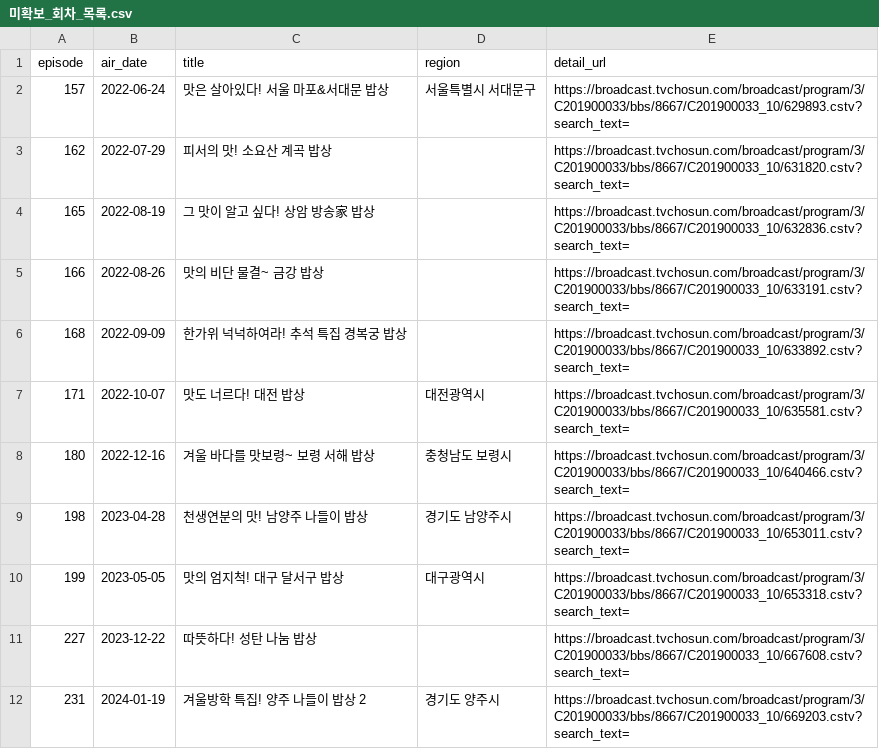
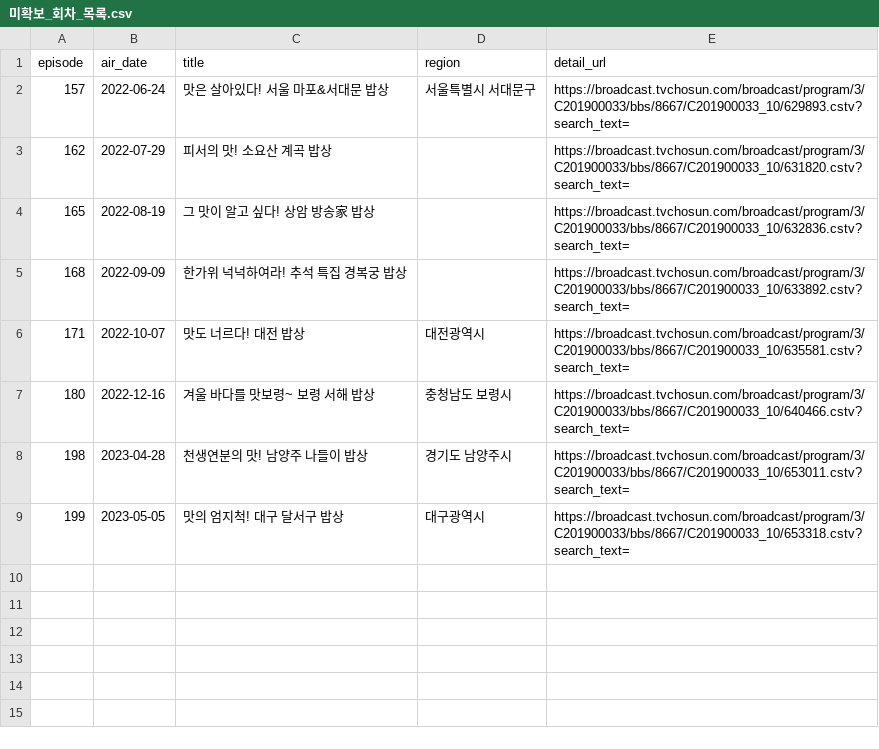
Before and after one commit to ybkwon68-web/foodtrip, a CSV file: 미확보_회차_목록.csv, drawn as a sheet.

```diff
--- a/미확보_회차_목록.csv
+++ b/미확보_회차_목록.csv
@@ -4,3 +4,2 @@
 165,2022-08-19,그 맛이 알고 싶다! 상암 방송家 밥상,,https://broadcast.tvchosun.com/broadcast/program/3/C201900033/bbs/8667/C201900033_10/632836.cstv?search_text=
-166,2022-08-26,맛의 비단 물결~ 금강 밥상,,https://broadcast.tvchosun.com/broadcast/program/3/C201900033/bbs/8667/C201900033_10/633191.cstv?search_text=
 168,2022-09-09,한가위 넉넉하여라! 추석 특집 경복궁 밥상,,https://broadcast.tvchosun.com/broadcast/program/3/C201900033/bbs/8667/C201900033_10/633892.cstv?search_text=
@@ -10,3 +9 @@
 199,2023-05-05,맛의 엄지척! 대구 달서구 밥상,대구광역시,https://broadcast.tvchosun.com/broadcast/program/3/C201900033/bbs/8667/C201900033_10/653318.cstv?search_text=
-227,2023-12-22,따뜻하다! 성탄 나눔 밥상,,https://broadcast.tvchosun.com/broadcast/program/3/C201900033/bbs/8667/C201900033_10/667608.cstv?search_text=
-231,2024-01-19,겨울방학 특집! 양주 나들이 밥상 2,경기도 양주시,https://broadcast.tvchosun.com/broadcast/program/3/C201900033/bbs/8667/C201900033_10/669203.cstv?search_text=
```
Also changed, not shown: 3 other files.
